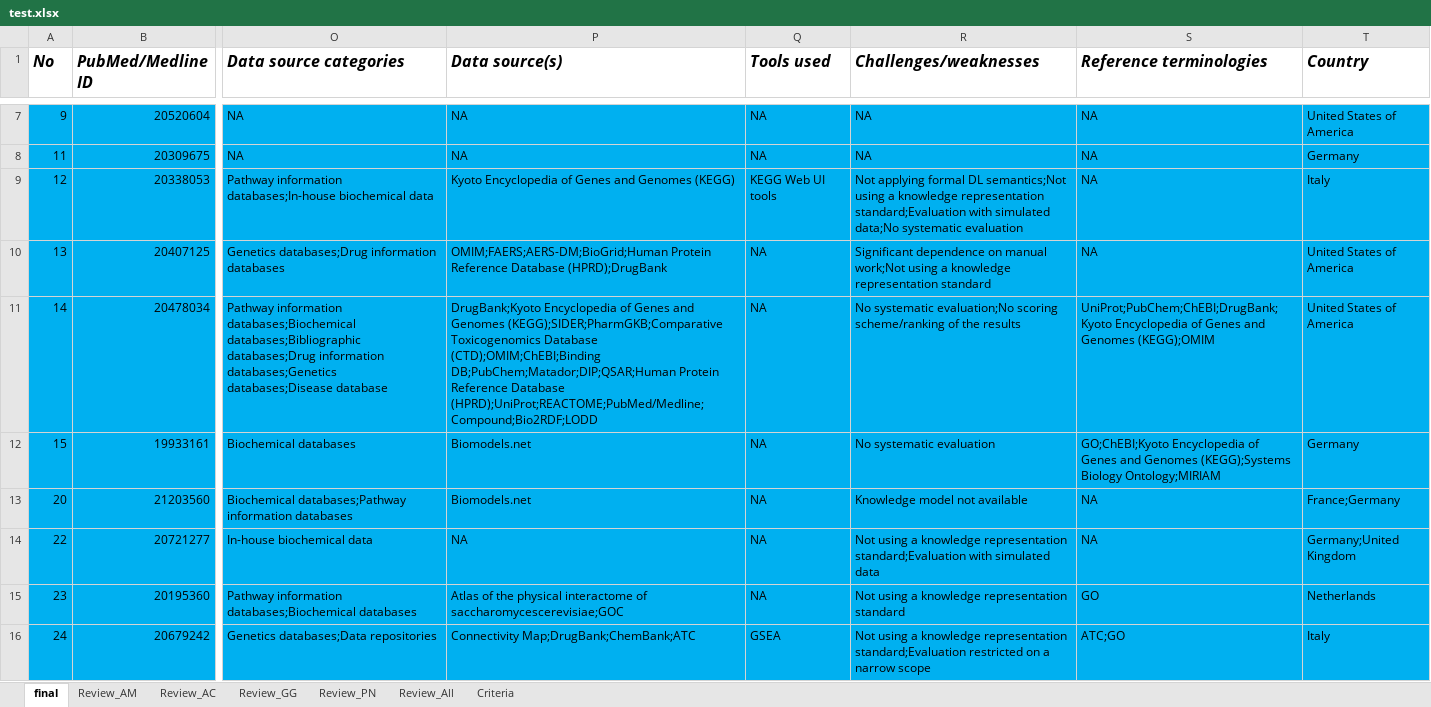
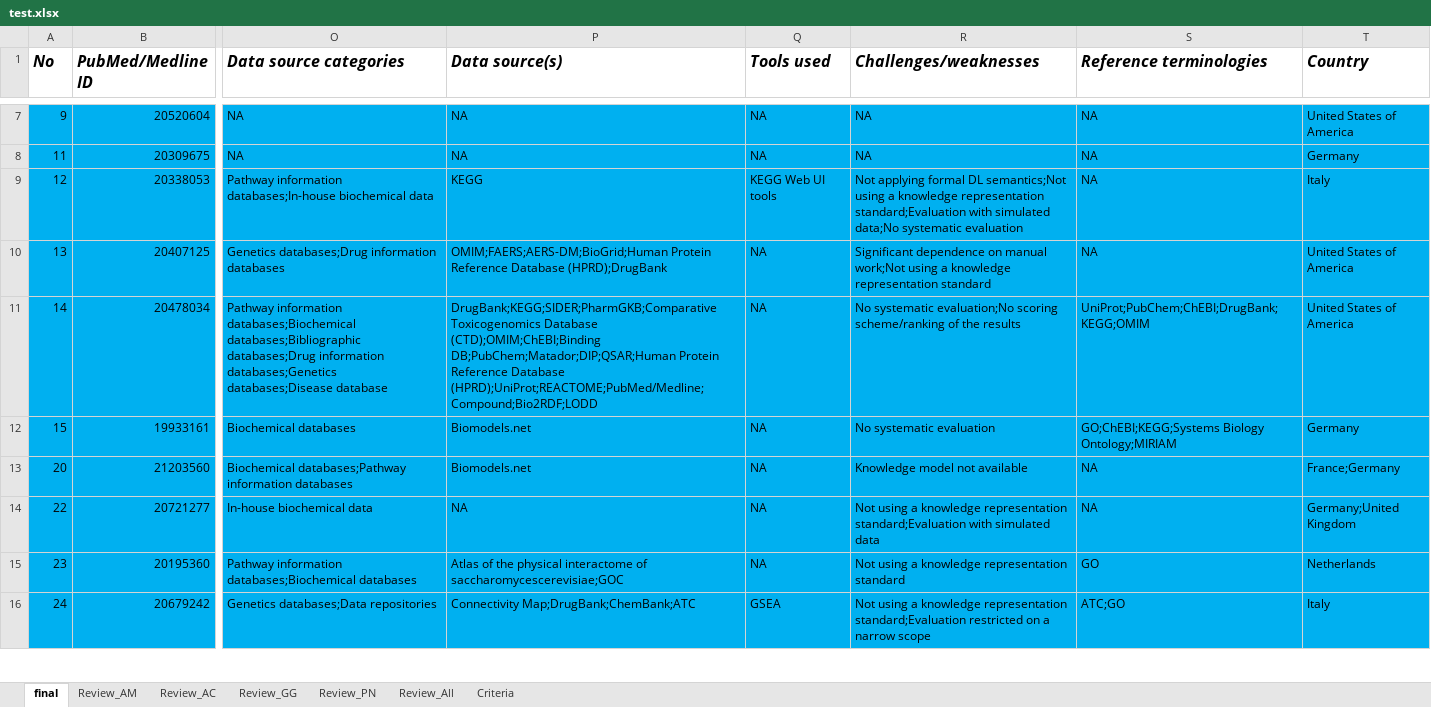
Before and after one commit to achilleschyt/kg_sp_slr_charts, an Excel workbook: test.xlsx, sheet final, drawn as a sheet; only a part is shown, gaps mark what is left out; values as stored, in another font and other column widths than the file's, no borders; the diff covers the shown part only; the diff names each change by its address in the sheet, - before the commit and + after, or states it on an @@ line.

```diff
--- a/test.xlsx (sheet final)
+++ b/test.xlsx (sheet final)
-P9 (Data source(s)): Kyoto Encyclopedia of Genes and Genomes (KEGG)
+P9 (Data source(s)): KEGG
-P11 (Data source(s)): DrugBank;Kyoto Encyclopedia of Genes and Genomes (KEGG);SIDER;PharmGKB;Comparative Toxicogenomics Database…
+P11 (Data source(s)): DrugBank;KEGG;SIDER;PharmGKB;Comparative Toxicogenomics Database…
-S11 (Reference terminologies): UniProt;PubChem;ChEBI;DrugBank;Kyoto Encyclopedia of Genes and Genomes (KEGG);OMIM
+S11 (Reference terminologies): UniProt;PubChem;ChEBI;DrugBank;KEGG;OMIM
-S12 (Reference terminologies): GO;ChEBI;Kyoto Encyclopedia of Genes and Genomes (KEGG);Systems Biology Ontology;MIRIAM
+S12 (Reference terminologies): GO;ChEBI;KEGG;Systems Biology Ontology;MIRIAM
```
Also changed, not shown: 68 edited cells elsewhere in this sheet, sheet Review_All, sheet Review_PN, sheet Review_AM, sheet Criteria, sheet Review_GG, 13 other files.
